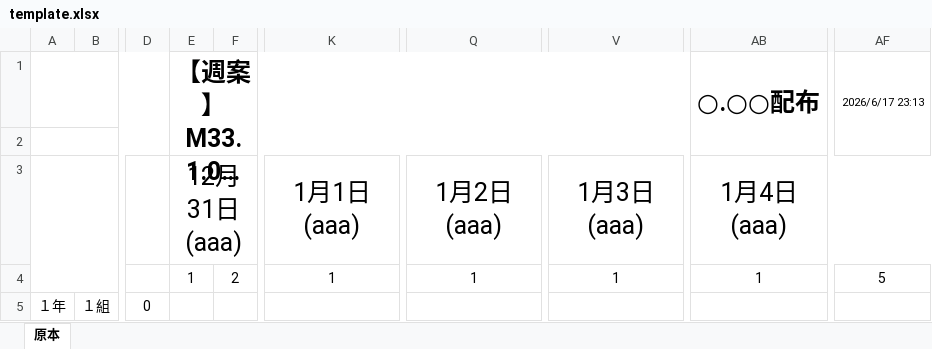
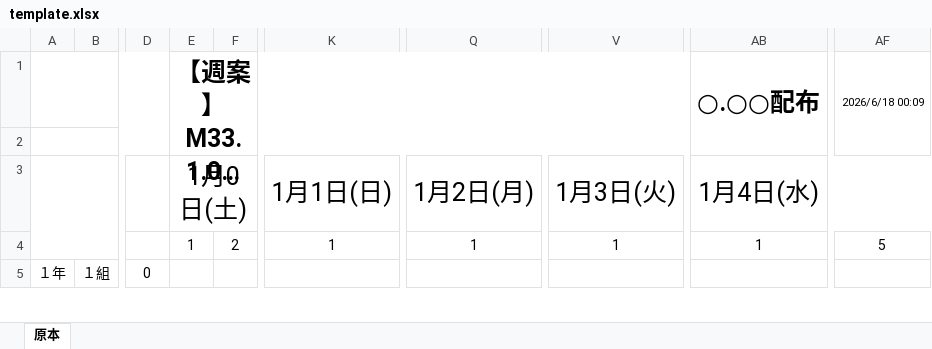
Before and after one commit to KouSug/create-timetable, an Excel workbook: template.xlsx, sheet 原本, drawn as a sheet; only a part is shown, gaps mark what is left out; long unchanged cells end in …; values as stored, in another font and other column widths than the file's, no borders; charts and pictures and conditional formats not drawn; the diff names each change by its address in the sheet, - before the commit and + after, or states it on an @@ line.

Commit message:
Add files via upload

```diff
--- a/template.xlsx (sheet 原本)
+++ b/template.xlsx (sheet 原本)
-AF1: 2026/6/17 23:13
+AF1: 2026/6/18 00:09
-E3: 12月31日 (aaa)
+E3: 1月0日(土)
-K3: 1月1日 (aaa)
+K3: 1月1日(日)
-Q3: 1月2日 (aaa)
+Q3: 1月2日(月)
-V3: 1月3日 (aaa)
+V3: 1月3日(火)
-AB3: 1月4日 (aaa)
+AB3: 1月4日(水)
```
Also changed, not shown: hidden cells.
